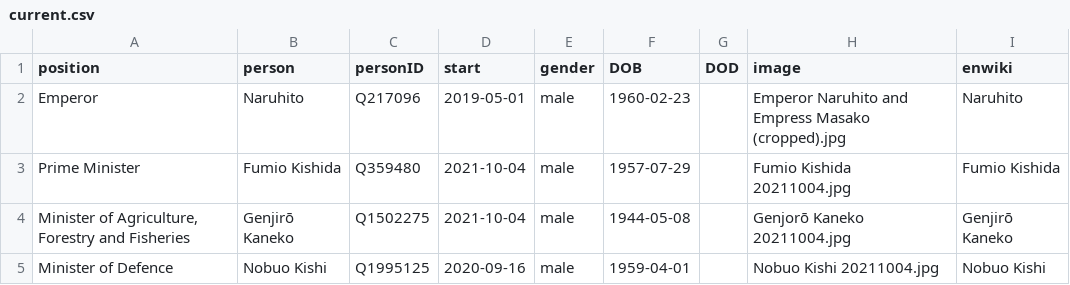
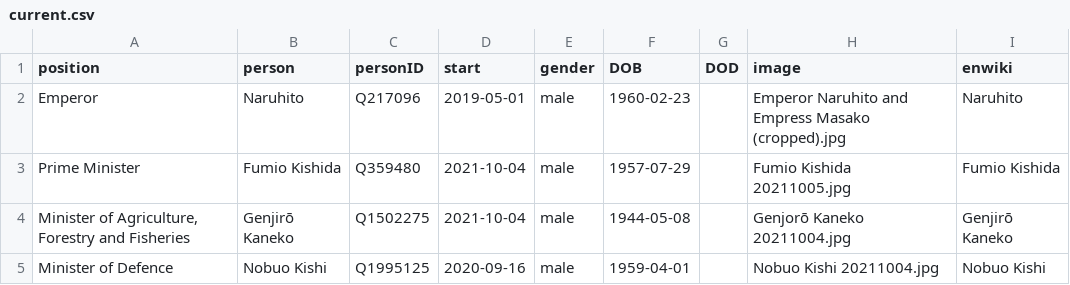
Before and after one commit to every-politician-scrapers/japan-ministers, a CSV file: html/current.csv, drawn as a sheet; only a part is shown.

```diff
--- a/html/current.csv
+++ b/html/current.csv
@@ -2,3 +2,3 @@ position,person,personID,start,gender,DOB,DOD,image,enwiki
 Emperor,Naruhito,Q217096,2019-05-01,male,1960-02-23,,Emperor Naruhito and Empress Masako (cropped).jpg,Naruhito
-Prime Minister,Fumio Kishida,Q359480,2021-10-04,male,1957-07-29,,Fumio Kishida 20211004.jpg,Fumio Kishida
+Prime Minister,Fumio Kishida,Q359480,2021-10-04,male,1957-07-29,,Fumio Kishida 20211005.jpg,Fumio Kishida
 "Minister of Agriculture, Forestry and Fisheries",Genjirō Kaneko,Q1502275,2021-10-04,male,1944-05-08,,Genjorō Kaneko 20211004.jpg,Genjirō Kaneko
```
Also changed, not shown: html/holders21.csv, html/legislators.csv.
